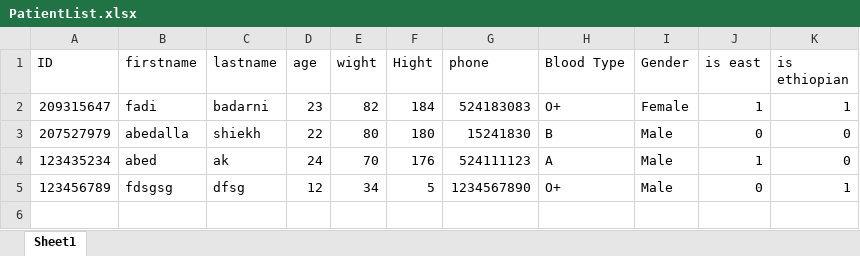
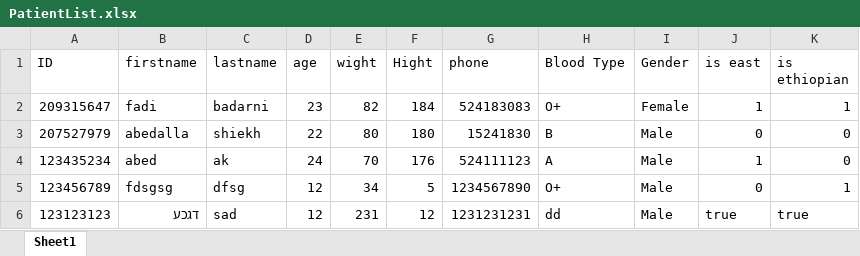
Before and after one commit to FadiBadarni/Medical-Diagnosis, an Excel workbook: PatientList.xlsx, sheet Sheet1, drawn as a sheet; values as stored, in another font and other column widths than the file's, no borders; the diff names each change by its address in the sheet, - before the commit and + after, or states it on an @@ line.

```diff
--- a/PatientList.xlsx (sheet Sheet1)
+++ b/PatientList.xlsx (sheet Sheet1)
+row 6: 123123123 | דגכע | sad | 12 | 231 | 12 | 1231231231 | dd | Male | true | true
```
Also changed, not shown: 2 other files.
